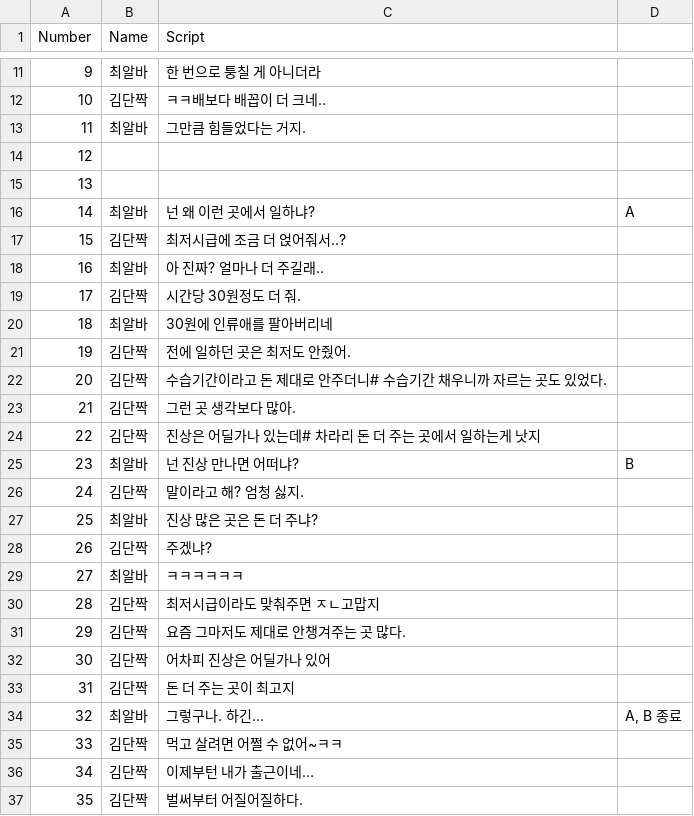
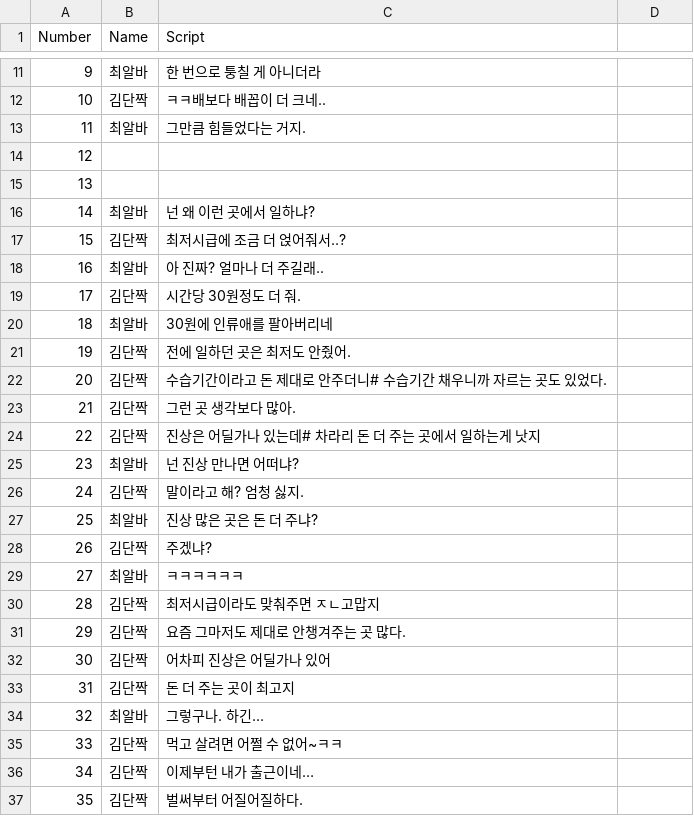
Before and after one commit to TeamOddCS/JS25, a CSV file: Odd_ConvenienceStore/Assets/Resources/Day7-F.csv, drawn as a sheet; only a part is shown, gaps mark what is left out; the diff names each change by its address in the sheet, - before the commit and + after, or states it on an @@ line.

```diff
--- a/Odd_ConvenienceStore/Assets/Resources/Day7-F.csv
+++ b/Odd_ConvenienceStore/Assets/Resources/Day7-F.csv
-D16: A
+D16: (empty)
-D25: B
+D25: (empty)
-D34: A, B 종료
+D34: (empty)
```
Also changed, not shown: 3 other files.
